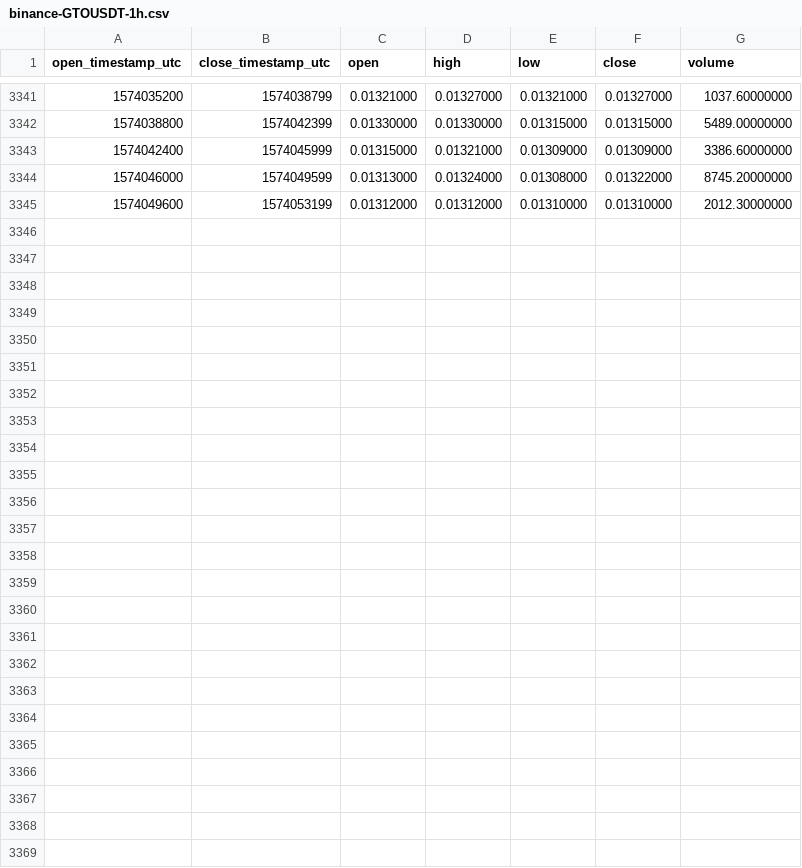
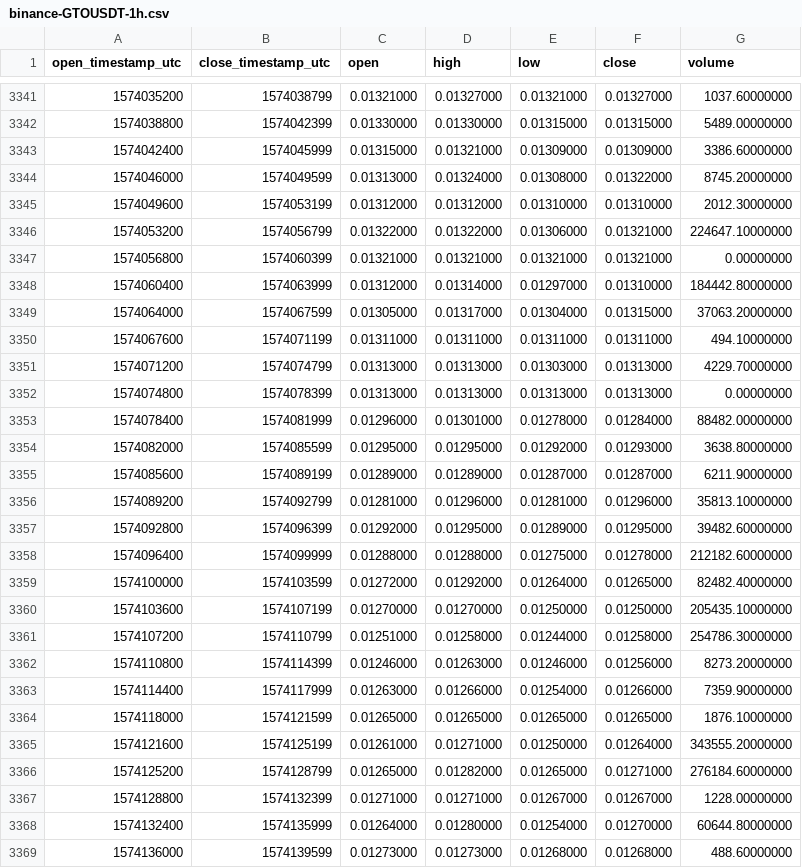
Before and after one commit to cryptobigbro/binance-GTOUSDT, a CSV file: binance-GTOUSDT-1h.csv, drawn as a sheet; only a part is shown, gaps mark what is left out; the diff names each change by its address in the sheet, - before the commit and + after, or states it on an @@ line.

Commit message:
Update OHLCV data.

```diff
--- a/binance-GTOUSDT-1h.csv
+++ b/binance-GTOUSDT-1h.csv
+row 3346: 1574053200 | 1574056799 | 0.01322000 | 0.01322000 | 0.01306000 | 0.01321000 | 224647.10000000
+row 3347: 1574056800 | 1574060399 | 0.01321000 | 0.01321000 | 0.01321000 | 0.01321000 | 0.00000000
+row 3348: 1574060400 | 1574063999 | 0.01312000 | 0.01314000 | 0.01297000 | 0.01310000 | 184442.80000000
+row 3349: 1574064000 | 1574067599 | 0.01305000 | 0.01317000 | 0.01304000 | 0.01315000 | 37063.20000000
+row 3350: 1574067600 | 1574071199 | 0.01311000 | 0.01311000 | 0.01311000 | 0.01311000 | 494.10000000
+row 3351: 1574071200 | 1574074799 | 0.01313000 | 0.01313000 | 0.01303000 | 0.01313000 | 4229.70000000
+row 3352: 1574074800 | 1574078399 | 0.01313000 | 0.01313000 | 0.01313000 | 0.01313000 | 0.00000000
+row 3353: 1574078400 | 1574081999 | 0.01296000 | 0.01301000 | 0.01278000 | 0.01284000 | 88482.00000000
+row 3354: 1574082000 | 1574085599 | 0.01295000 | 0.01295000 | 0.01292000 | 0.01293000 | 3638.80000000
+row 3355: 1574085600 | 1574089199 | 0.01289000 | 0.01289000 | 0.01287000 | 0.01287000 | 6211.90000000
+row 3356: 1574089200 | 1574092799 | 0.01281000 | 0.01296000 | 0.01281000 | 0.01296000 | 35813.10000000
+row 3357: 1574092800 | 1574096399 | 0.01292000 | 0.01295000 | 0.01289000 | 0.01295000 | 39482.60000000
+row 3358: 1574096400 | 1574099999 | 0.01288000 | 0.01288000 | 0.01275000 | 0.01278000 | 212182.60000000
+row 3359: 1574100000 | 1574103599 | 0.01272000 | 0.01292000 | 0.01264000 | 0.01265000 | 82482.40000000
+row 3360: 1574103600 | 1574107199 | 0.01270000 | 0.01270000 | 0.01250000 | 0.01250000 | 205435.10000000
+row 3361: 1574107200 | 1574110799 | 0.01251000 | 0.01258000 | 0.01244000 | 0.01258000 | 254786.30000000
+row 3362: 1574110800 | 1574114399 | 0.01246000 | 0.01263000 | 0.01246000 | 0.01256000 | 8273.20000000
+row 3363: 1574114400 | 1574117999 | 0.01263000 | 0.01266000 | 0.01254000 | 0.01266000 | 7359.90000000
+row 3364: 1574118000 | 1574121599 | 0.01265000 | 0.01265000 | 0.01265000 | 0.01265000 | 1876.10000000
+row 3365: 1574121600 | 1574125199 | 0.01261000 | 0.01271000 | 0.01250000 | 0.01264000 | 343555.20000000
+row 3366: 1574125200 | 1574128799 | 0.01265000 | 0.01282000 | 0.01265000 | 0.01271000 | 276184.60000000
+row 3367: 1574128800 | 1574132399 | 0.01271000 | 0.01271000 | 0.01267000 | 0.01267000 | 1228.00000000
+row 3368: 1574132400 | 1574135999 | 0.01264000 | 0.01280000 | 0.01254000 | 0.01270000 | 60644.80000000
+row 3369: 1574136000 | 1574139599 | 0.01273000 | 0.01273000 | 0.01268000 | 0.01268000 | 488.60000000
```
Also changed, not shown: binance-GTOUSDT-1d.csv.
